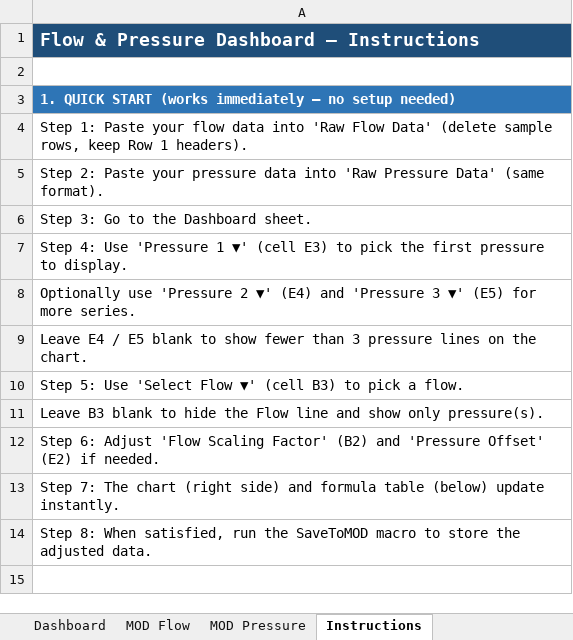
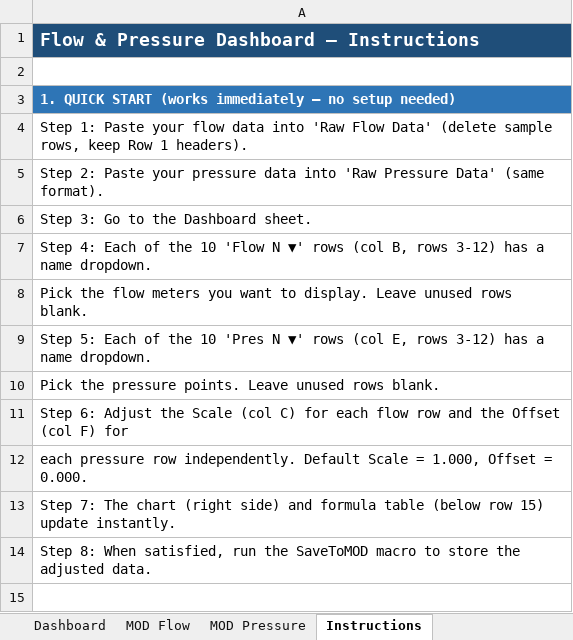
Before and after one commit to IBonsaiBob/flow-pressure-dashboard, an Excel workbook: Flow_Pressure_Dashboard.xlsx, sheet Instructions, drawn as a sheet; only a part is shown; values as stored, in another font and other column widths than the file's, no borders; the diff covers the shown part only; the diff names each change by its address in the sheet, - before the commit and + after, or states it on an @@ line.

```diff
--- a/Flow_Pressure_Dashboard.xlsx (sheet Instructions)
+++ b/Flow_Pressure_Dashboard.xlsx (sheet Instructions)
-A7: Step 4: Use 'Pressure 1 ▼' (cell E3) to pick the first pressure to display.
+A7: Step 4: Each of the 10 'Flow N ▼' rows (col B, rows 3-12) has a name dropdown.
-A8: Optionally use 'Pressure 2 ▼' (E4) and 'Pressure 3 ▼' (E5) for more series.
+A8: Pick the flow meters you want to display. Leave unused rows blank.
-A9: Leave E4 / E5 blank to show fewer than 3 pressure lines on the chart.
+A9: Step 5: Each of the 10 'Pres N ▼' rows (col E, rows 3-12) has a name dropdown.
-A10: Step 5: Use 'Select Flow ▼' (cell B3) to pick a flow.
+A10: Pick the pressure points. Leave unused rows blank.
-A11: Leave B3 blank to hide the Flow line and show only pressure(s).
+A11: Step 6: Adjust the Scale (col C) for each flow row and the Offset (col F) for
-A12: Step 6: Adjust 'Flow Scaling Factor' (B2) and 'Pressure Offset' (E2) if needed.
+A12: each pressure row independently. Default Scale = 1.000, Offset = 0.000.
-A13: …formula table (below) update instantly.
+A13: …formula table (below row 15) update instantly.
```
Also changed, not shown: 7 added rows, 1 removed row and 9 edited cells elsewhere in this sheet, sheet Dashboard, charts or pictures, 2 other files.
